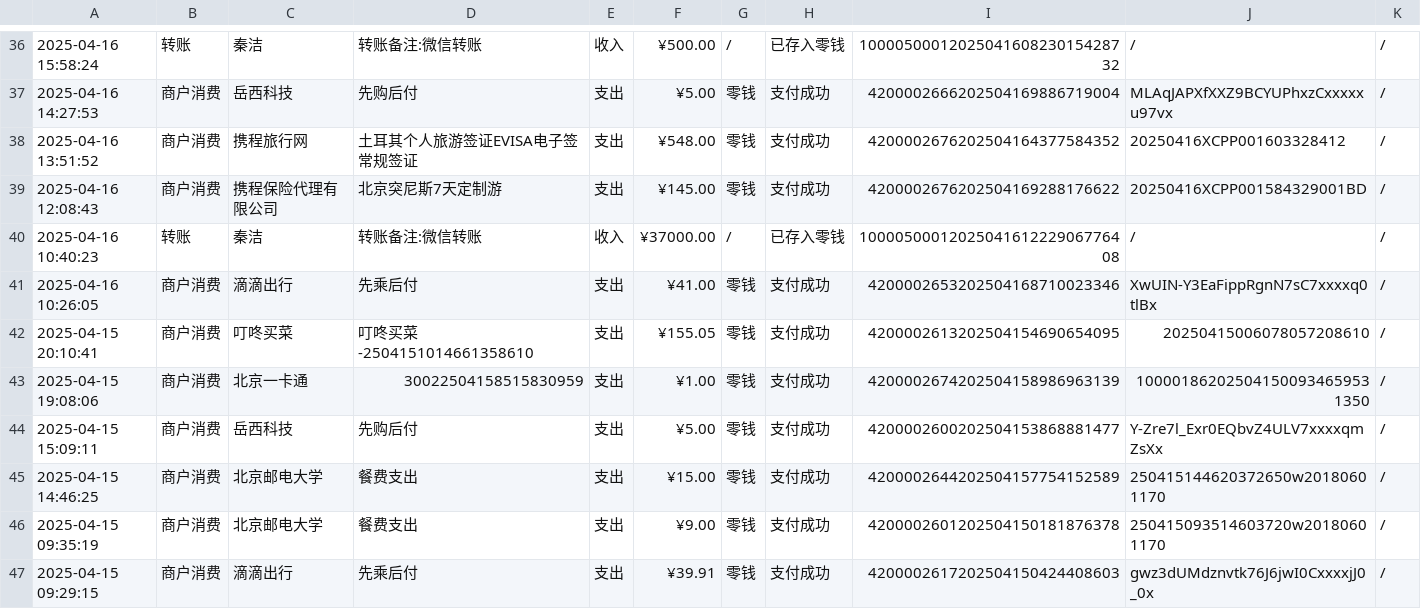
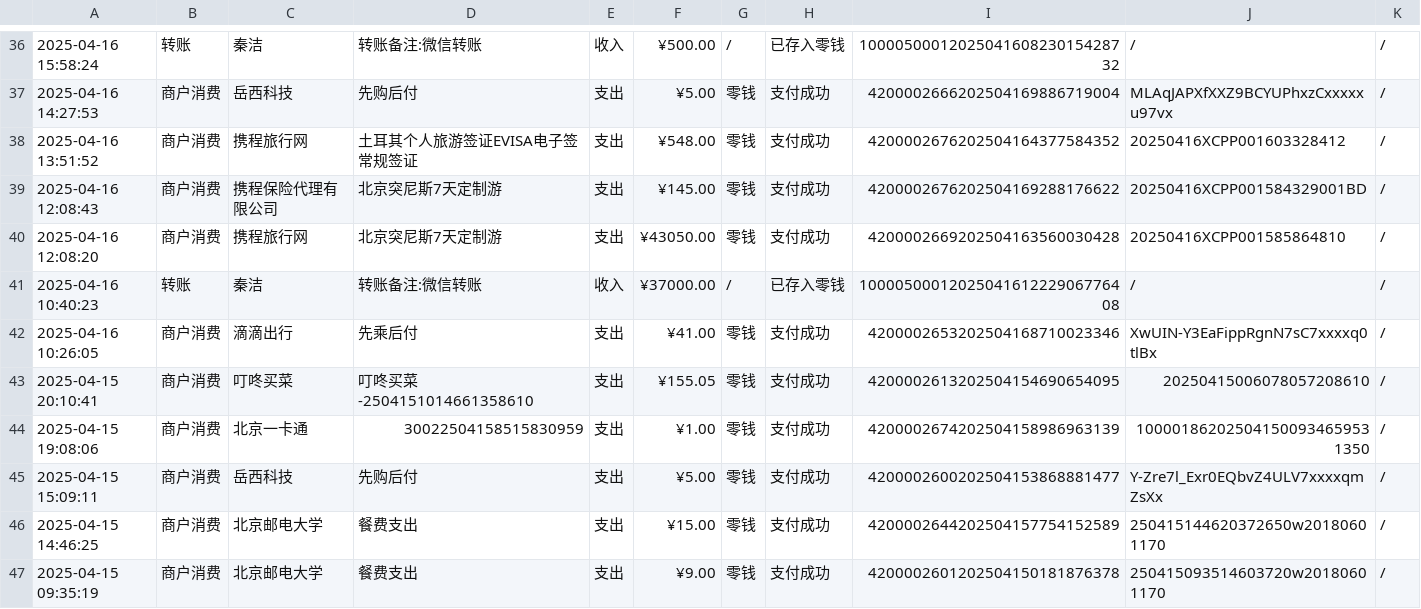
Before and after one commit to Jasipop/HJC, a CSV file: Merge/deals.csv, drawn as a sheet; only a part is shown, gaps mark what is left out; the shorter side is filled out with more unchanged rows.

```diff
--- a/Merge/deals.csv
+++ b/Merge/deals.csv
@@ -39,2 +39,3 @@
 2025-04-16 12:08:43,"商户消费","携程保险代理有限公司","北京突尼斯7天定制游","支出",¥145.00,"零钱","支付成功","4200002676202504169288176622"	,"20250416XCPP001584329001BD"	,"/"
+2025-04-16 12:08:20,"商户消费","携程旅行网","北京突尼斯7天定制游","支出",¥43050.00,"零钱","支付成功","4200002669202504163560030428"	,"20250416XCPP001585864810"	,"/"
 2025-04-16 10:40:23,"转账","秦洁","转账备注:微信转账","收入",¥37000.00,"/","已存入零钱","1000050001202504161222906776408"	,"/"	,"/"
```
Also changed, not shown: 5 other files.
